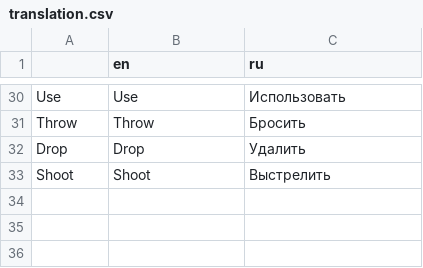
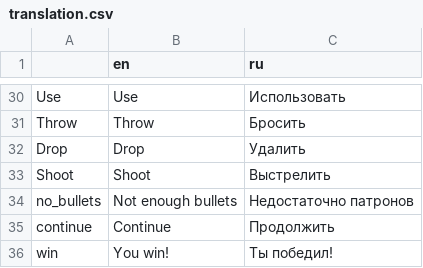
Before and after one commit to FunB4nan/Ashveil, a CSV file: translation.csv, drawn as a sheet; only a part is shown, gaps mark what is left out.

```diff
--- a/translation.csv
+++ b/translation.csv
@@ -33 +33,4 @@ Drop,Drop,Удалить
 Shoot,Shoot,Выстрелить
+no_bullets,Not enough bullets,Недостаточно патронов
+continue,Continue,Продолжить
+win,You win!,Ты победил!
```
Also changed, not shown: 21 other files.
